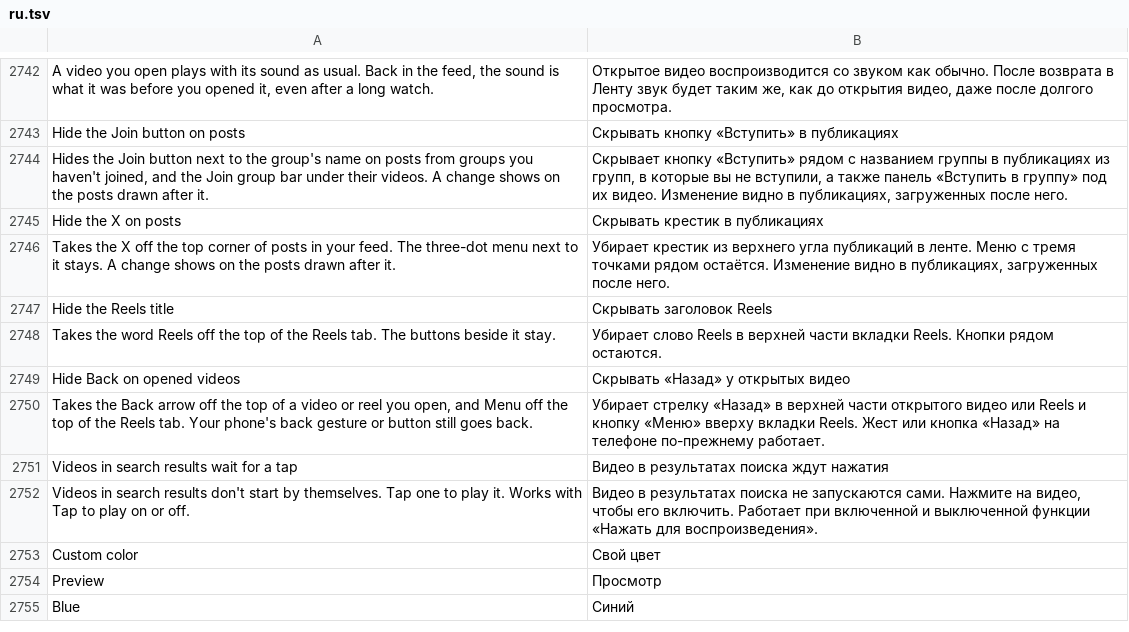
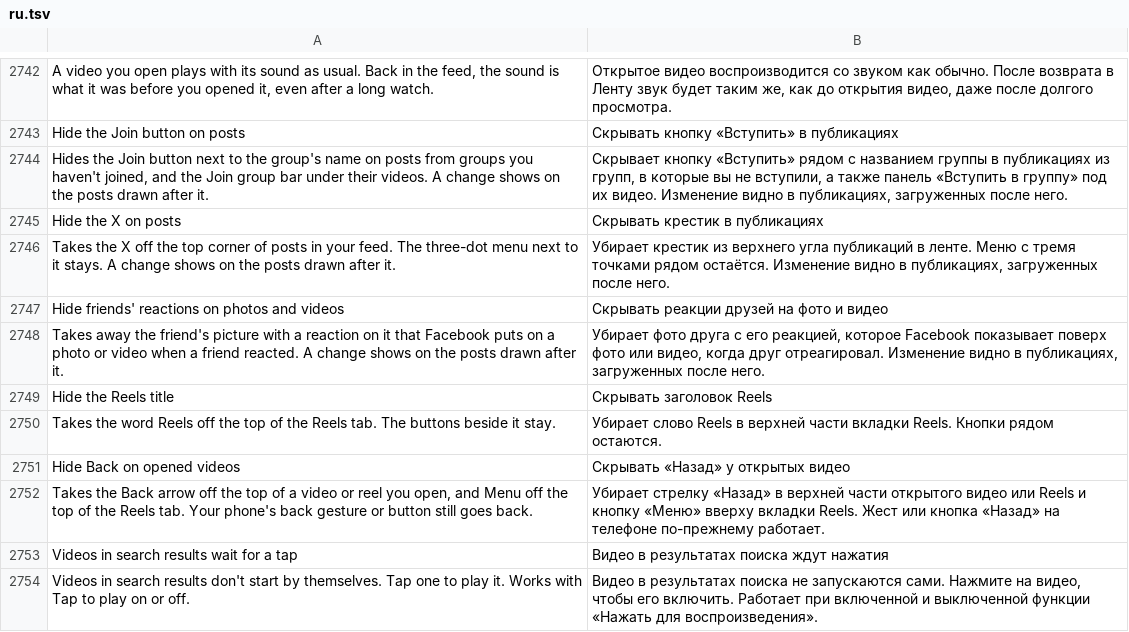
Before and after one commit to SysAdminDoc/HushFacebook, a TSV file: extensions/shared/library/src/main/l10n/ru.tsv, drawn as a sheet; only a part is shown, gaps mark what is left out; the shorter side is filled out with more unchanged rows.

```diff
--- a/extensions/shared/library/src/main/l10n/ru.tsv
+++ b/extensions/shared/library/src/main/l10n/ru.tsv
@@ -2746,2 +2746,4 @@ Hide the X on posts	Скрывать крестик в публикациях
 Takes the X off the top corner of posts in your feed. The three-dot menu next to it stays. A change shows on the posts drawn after it.	Убирает крестик из верхнего угла публикаций в ленте. Меню с тремя точками рядом остаётся. Изменение видно в публикациях, загруженных после него.
+Hide friends' reactions on photos and videos	Скрывать реакции друзей на фото и видео
+Takes away the friend's picture with a reaction on it that Facebook puts on a photo or video when a friend reacted. A change shows on the posts drawn after it.	Убирает фото друга с его реакцией, которое Facebook показывает поверх фото или видео, когда друг отреагировал. Изменение видно в публикациях, загруженных после него.
 Hide the Reels title	Скрывать заголовок Reels
```
Also changed, not shown: extensions/shared/library/src/main/l10n/de.tsv, extensions/shared/library/src/main/l10n/es.tsv, 33 other files.
